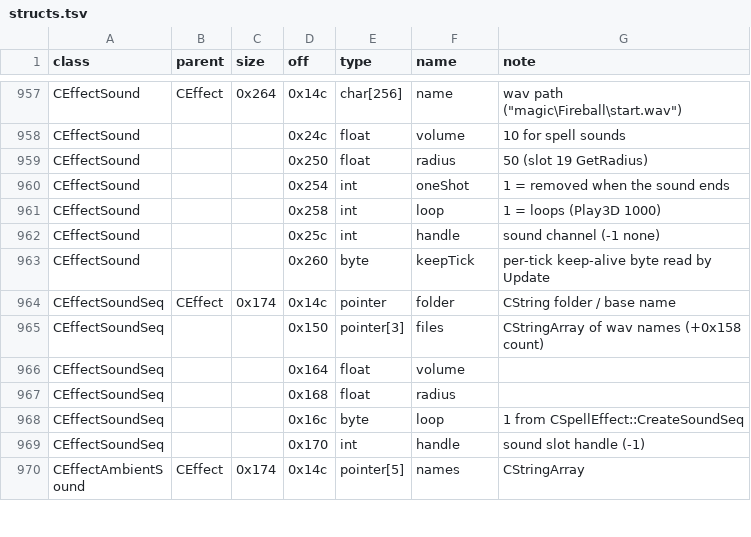
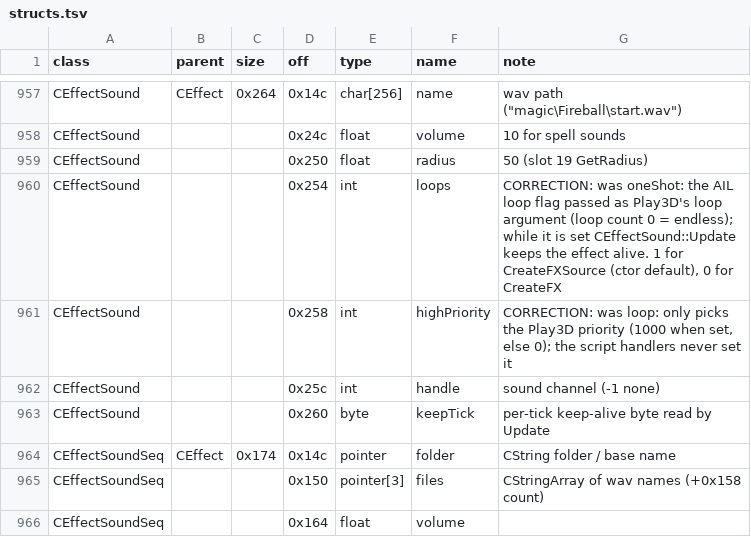
Before and after one commit to Kyr4l/ei-universal-mod, a TSV file: docs/game-exe/structs.tsv, drawn as a sheet; only a part is shown, gaps mark what is left out; the shorter side is filled out with more unchanged rows.

```diff
--- a/docs/game-exe/structs.tsv
+++ b/docs/game-exe/structs.tsv
@@ -959,4 +959,4 @@ CEffectSound			0x24c	float	volume	10 for spell sounds
 CEffectSound			0x250	float	radius	50 (slot 19 GetRadius)
-CEffectSound			0x254	int	oneShot	1 = removed when the sound ends
-CEffectSound			0x258	int	loop	1 = loops (Play3D 1000)
+CEffectSound			0x254	int	loops	CORRECTION: was oneShot: the AIL loop flag passed as Play3D's loop argument (loop count 0 = endless); while it is set CEffectSound::Update keeps the effect alive. 1 for CreateFXSource (ctor default), 0 for CreateFX
+CEffectSound			0x258	int	highPriority	CORRECTION: was loop: only picks the Play3D priority (1000 when set, else 0); the script handlers never set it
 CEffectSound			0x25c	int	handle	sound channel (-1 none)
```
Also changed, not shown: 3 other files.
